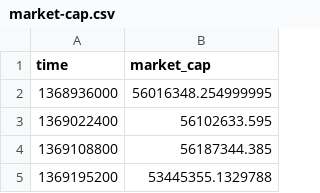
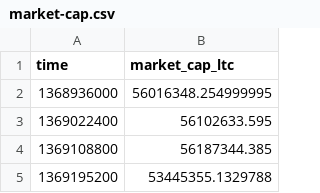
Before and after one commit to sballan/nyu_bigdata_final, a CSV file: hpc/data/ltc/market-cap.csv, drawn as a sheet; only a part is shown.

```diff
--- a/hpc/data/ltc/market-cap.csv
+++ b/hpc/data/ltc/market-cap.csv
@@ -1,2 +1,2 @@
-time,market_cap
+time,market_cap_ltc
 1368936000,56016348.254999995
```
Also changed, not shown: hpc/data/btc/transaction-count.csv, hpc/data/eth/market-cap.csv, 8 other files.
